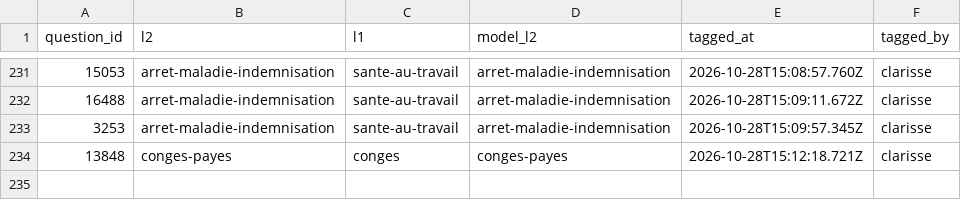
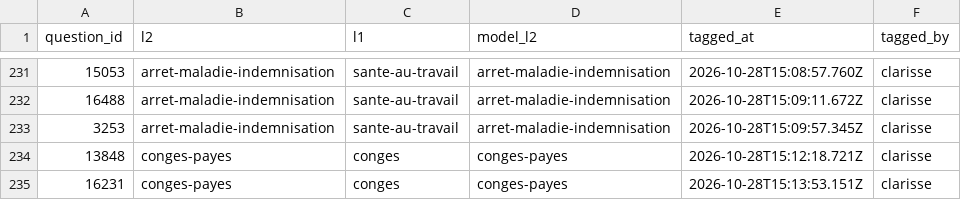
Before and after one commit to rmelisson/fiches-sp-links-tagging, a CSV file: votes/question_themes.csv, drawn as a sheet; only a part is shown, gaps mark what is left out; the diff names each change by its address in the sheet, - before the commit and + after, or states it on an @@ line.

Commit message:
themes: clarisse (234)

```diff
--- a/votes/question_themes.csv
+++ b/votes/question_themes.csv
+row 235: 16231 | conges-payes | conges | conges-payes | 2026-10-28T15:13:53.151Z | clarisse
```
